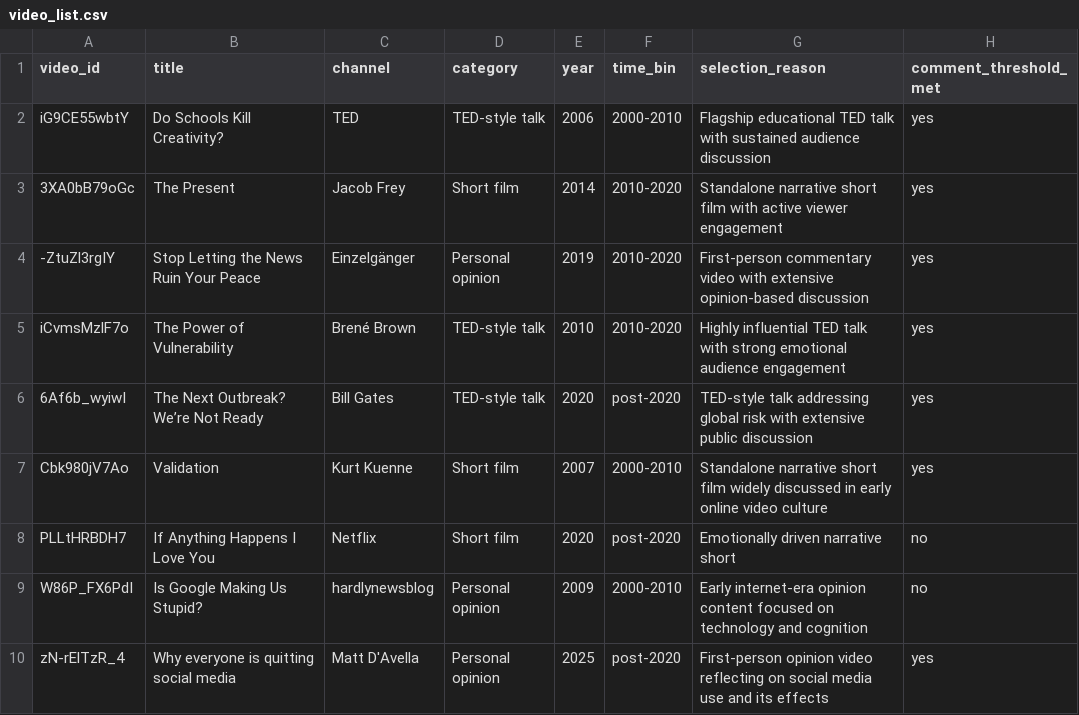
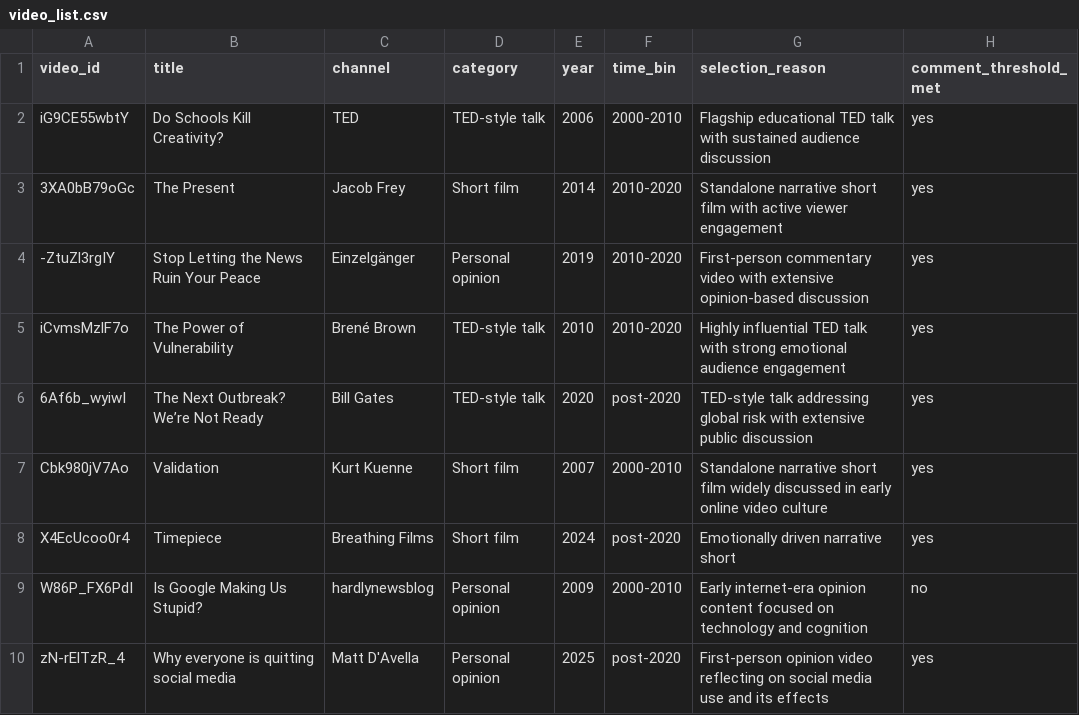
Before and after one commit to mustafayubk/SOSC314_Project, a CSV file: data/video_list.csv, drawn as a sheet.

Commit message:
Week 3: Replace invalid video_id with eligible YouTube video

```diff
--- a/data/video_list.csv
+++ b/data/video_list.csv
@@ -7,3 +7,3 @@ iCvmsMzlF7o,The Power of Vulnerability,Brené Brown,TED-style talk,2010,2010-202
 Cbk980jV7Ao,Validation,Kurt Kuenne,Short film,2007,2000-2010,Standalone narrative short film widely discussed in early online video culture,yes
-PLLtHRBDH7,If Anything Happens I Love You,Netflix,Short film,2020,post-2020,Emotionally driven narrative short,no
+X4EcUcoo0r4,Timepiece,Breathing Films,Short film,2024,post-2020,Emotionally driven narrative short,yes
 W86P_FX6PdI,Is Google Making Us Stupid?,hardlynewsblog,Personal opinion,2009,2000-2010,Early internet-era opinion content focused on technology and cognition,no
```
